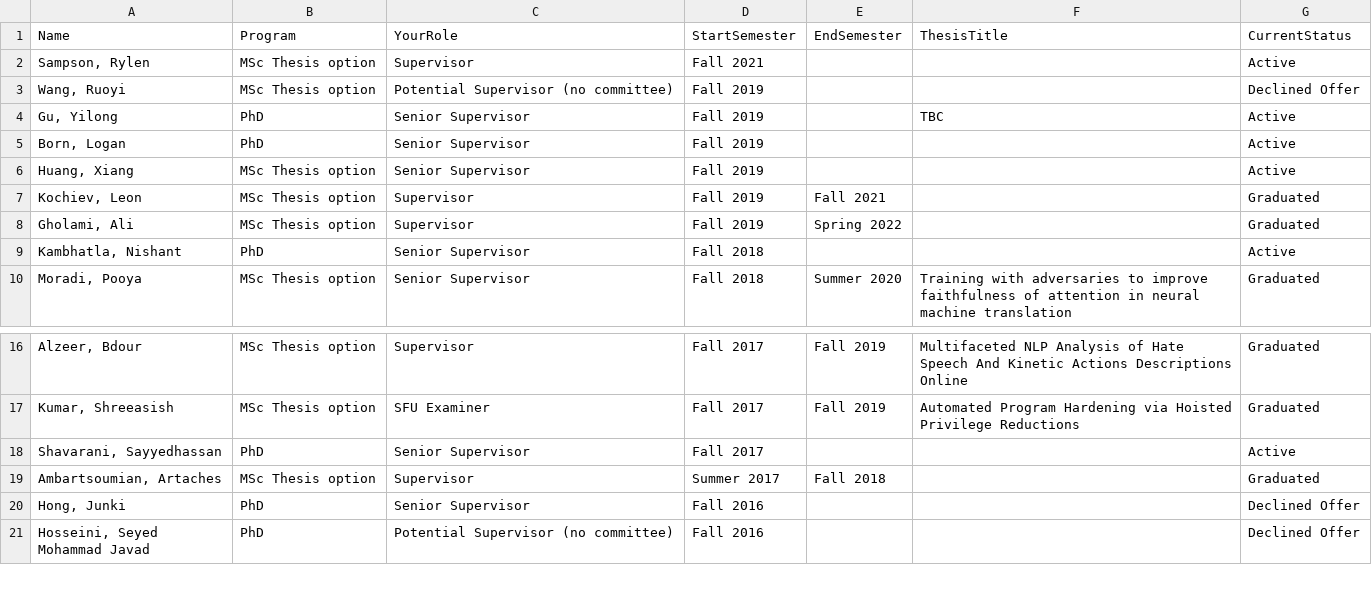
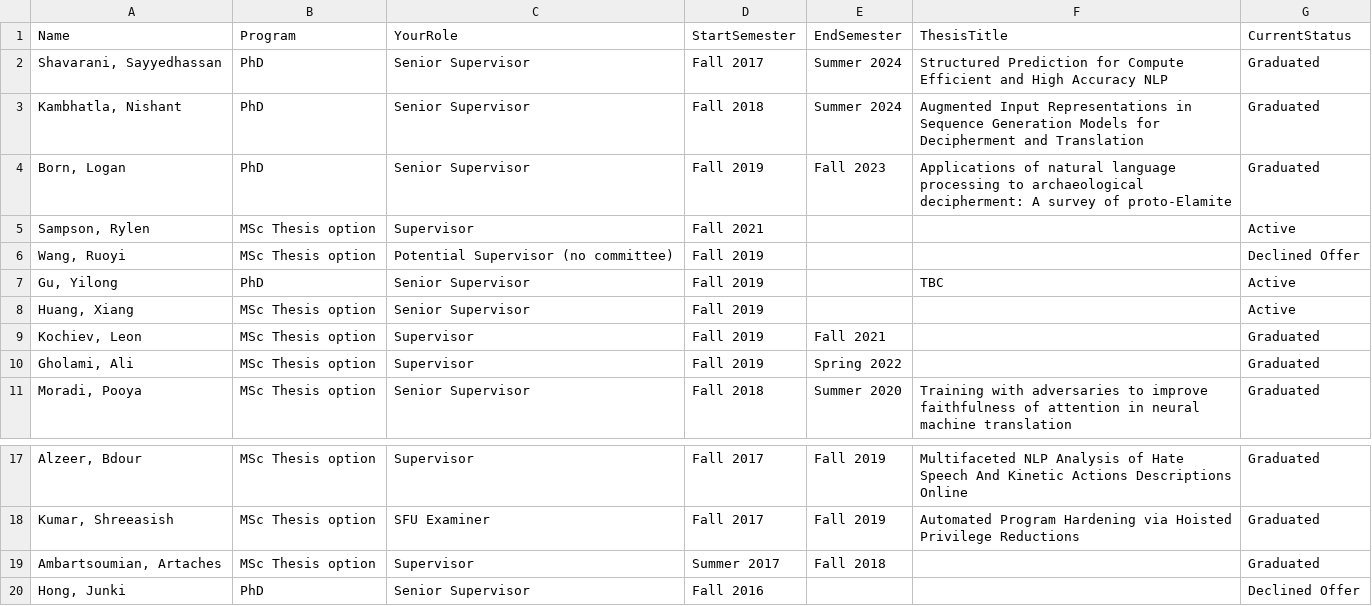
Before and after one commit to anoopsarkar/anoopsarkar.github.io, a CSV file: _data/gradstudents.csv, drawn as a sheet; only a part is shown, gaps mark what is left out; the shorter side is filled out with more unchanged rows; removed rows and columns are numbered as before the commit, all else as after; the diff names each change by its address in the sheet, - before the commit and + after, or states it on an @@ line.

Commit message:
add students graduated in 2024

```diff
--- a/_data/gradstudents.csv
+++ b/_data/gradstudents.csv
+row 2: Shavarani, Sayyedhassan | PhD | Senior Supervisor | Fall 2017 | Summer 2024 | Structured Prediction for Compute Efficient and High Accuracy NLP | Graduated
+row 3: Kambhatla, Nishant | PhD | Senior Supervisor | Fall 2018 | Summer 2024 | Augmented Input Representations in Sequence Generation Models for Decipherment and Translation | Graduated
+row 4: Born, Logan | PhD | Senior Supervisor | Fall 2019 | Fall 2023 | Applications of natural language processing to archaeological decipherment: A survey of proto-Elamite | Graduated
-row 5: Born, Logan | PhD | Senior Supervisor | Fall 2019 |  |  | Active
-row 9: Kambhatla, Nishant | PhD | Senior Supervisor | Fall 2018 |  |  | Active
-row 18: Shavarani, Sayyedhassan | PhD | Senior Supervisor | Fall 2017 |  |  | Active
```
Also changed, not shown: 1 other file.
